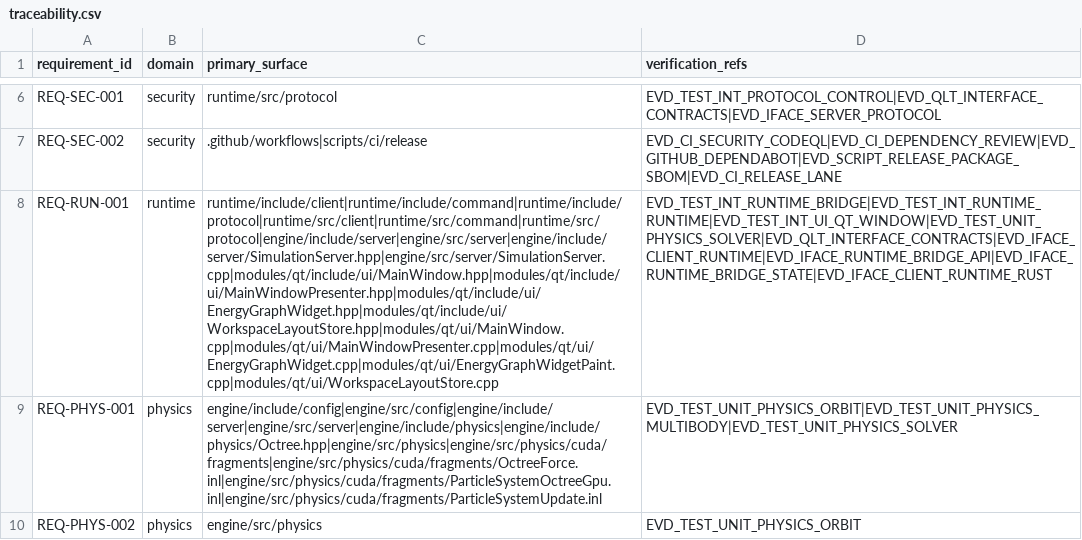
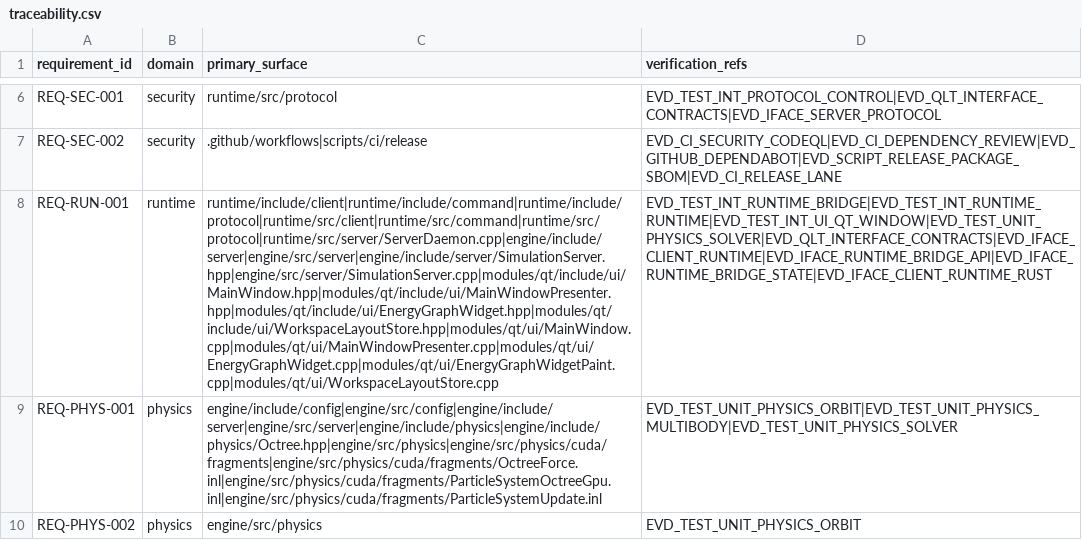
Before and after one commit to Luis1454/BLITZAR, a CSV file: docs/quality/traceability.csv, drawn as a sheet; only a part is shown, gaps mark what is left out; the diff names each change by its address in the sheet, - before the commit and + after, or states it on an @@ line.

```diff
--- a/docs/quality/traceability.csv
+++ b/docs/quality/traceability.csv
-C8 (primary_surface): runtime/include/client|runtime/include/command|runtime/include/protocol|runtime/src/client|runtime/src/command|runtime/src/protocol|engine/include/server|engine/src/server|engine/include/server/SimulationServer.hpp|engine/src/server/SimulationServer.cpp|modules/qt/include/ui/MainWindow.hpp|modules/qt/include/ui/MainWindowPresenter.hpp|modules/qt/include/ui/EnergyGraphWidget.hpp|modules/qt/include/ui/WorkspaceLayoutStore.hpp|modules/qt/ui/MainWindow.cpp|modules/qt/ui/MainWindowPresenter.cpp|modules/qt/ui/EnergyGraphWidget.cpp|modules/qt/ui/EnergyGraphWidgetPaint.cpp|modules/qt/ui/WorkspaceLayoutStore.cpp
+C8 (primary_surface): runtime/include/client|runtime/include/command|runtime/include/protocol|runtime/src/client|runtime/src/command|runtime/src/protocol|runtime/src/server/ServerDaemon.cpp|engine/include/server|engine/src/server|engine/include/server/SimulationServer.hpp|engine/src/server/SimulationServer.cpp|modules/qt/include/ui/MainWindow.hpp|modules/qt/include/ui/MainWindowPresenter.hpp|modules/qt/include/ui/EnergyGraphWidget.hpp|modules/qt/include/ui/WorkspaceLayoutStore.hpp|modules/qt/ui/MainWindow.cpp|modules/qt/ui/MainWindowPresenter.cpp|modules/qt/ui/EnergyGraphWidget.cpp|modules/qt/ui/EnergyGraphWidgetPaint.cpp|modules/qt/ui/WorkspaceLayoutStore.cpp
```
Also changed, not shown: 25 other files.
